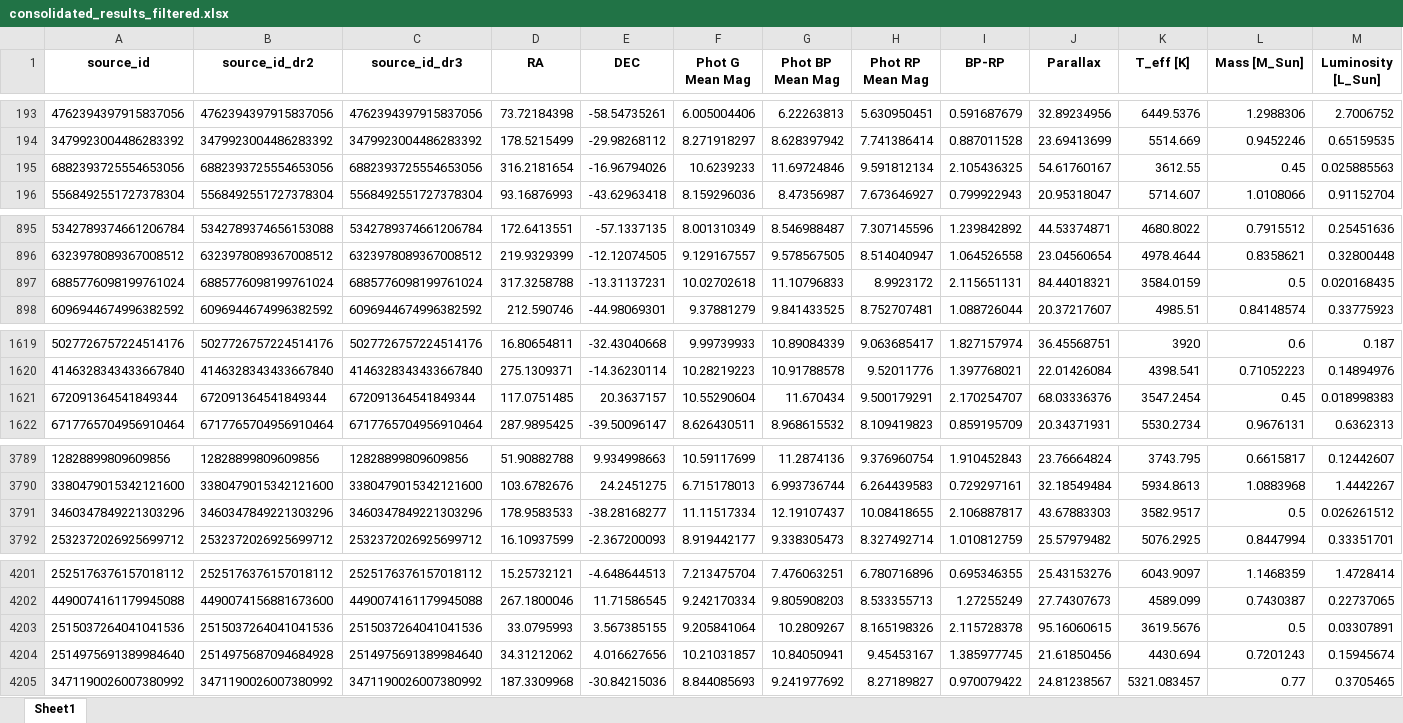
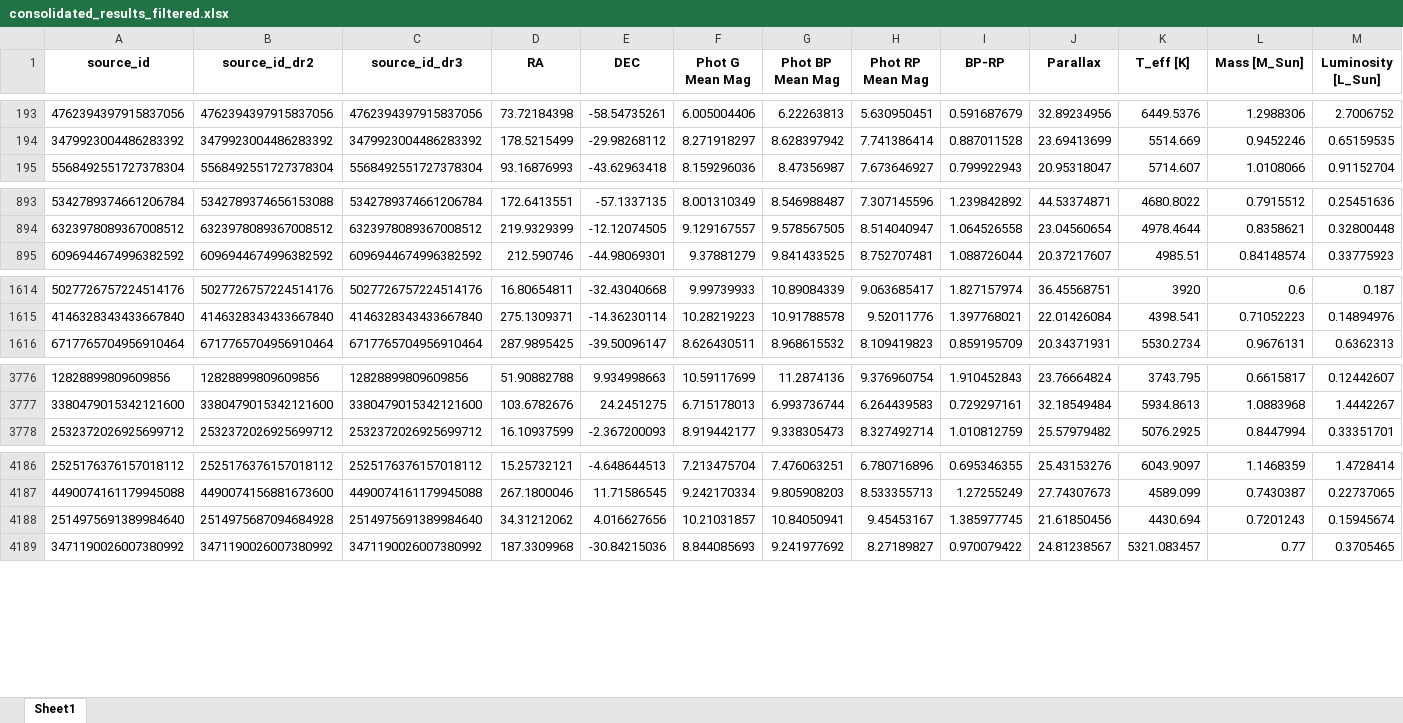
Before and after one commit to exoplanetsdk/2ES_target_selection, an Excel workbook: results/consolidated_results_filtered.xlsx, sheet Sheet1, drawn as a sheet; only a part is shown, gaps mark what is left out; values as stored, in another font and other column widths than the file's, no borders; rows hold the shown columns only; the diff covers the shown part only; the diff names each change by its address in the sheet, - before the commit and + after, or states it on an @@ line.

```diff
--- a/results/consolidated_results_filtered.xlsx (sheet Sheet1)
+++ b/results/consolidated_results_filtered.xlsx (sheet Sheet1)
-row 195: 6882393725554653056 | 6882393725554653056 | 6882393725554653056 | 316.2181654 | -16.96794026 | 10.6239233 | 11.69724846 | 9.591812134 | 2.105436325 | 54.61760167 | 3612.55 | 0.45 | 0.025885563
-row 897: 6885776098199761024 | 6885776098199761024 | 6885776098199761024 | 317.3258788 | -13.31137231 | 10.02702618 | 11.10796833 | 8.9923172 | 2.115651131 | 84.44018321 | 3584.0159 | 0.5 | 0.020168435
-row 1621: 672091364541849344 | 672091364541849344 | 672091364541849344 | 117.0751485 | 20.3637157 | 10.55290604 | 11.670434 | 9.500179291 | 2.170254707 | 68.03336376 | 3547.2454 | 0.45 | 0.018998383
-row 3791: 3460347849221303296 | 3460347849221303296 | 3460347849221303296 | 178.9583533 | -38.28168277 | 11.11517334 | 12.19107437 | 10.08418655 | 2.106887817 | 43.67883303 | 3582.9517 | 0.5 | 0.026261512
-row 4203: 2515037264041041536 | 2515037264041041536 | 2515037264041041536 | 33.0795993 | 3.567385155 | 9.205841064 | 10.2809267 | 8.165198326 | 2.115728378 | 95.16060615 | 3619.5676 | 0.5 | 0.03307891
```
Also changed, not shown: 11 removed rows elsewhere in this sheet, results/combined_query.xlsx, results/combined_query_with_RV_precision.xlsx, 30 other files.
